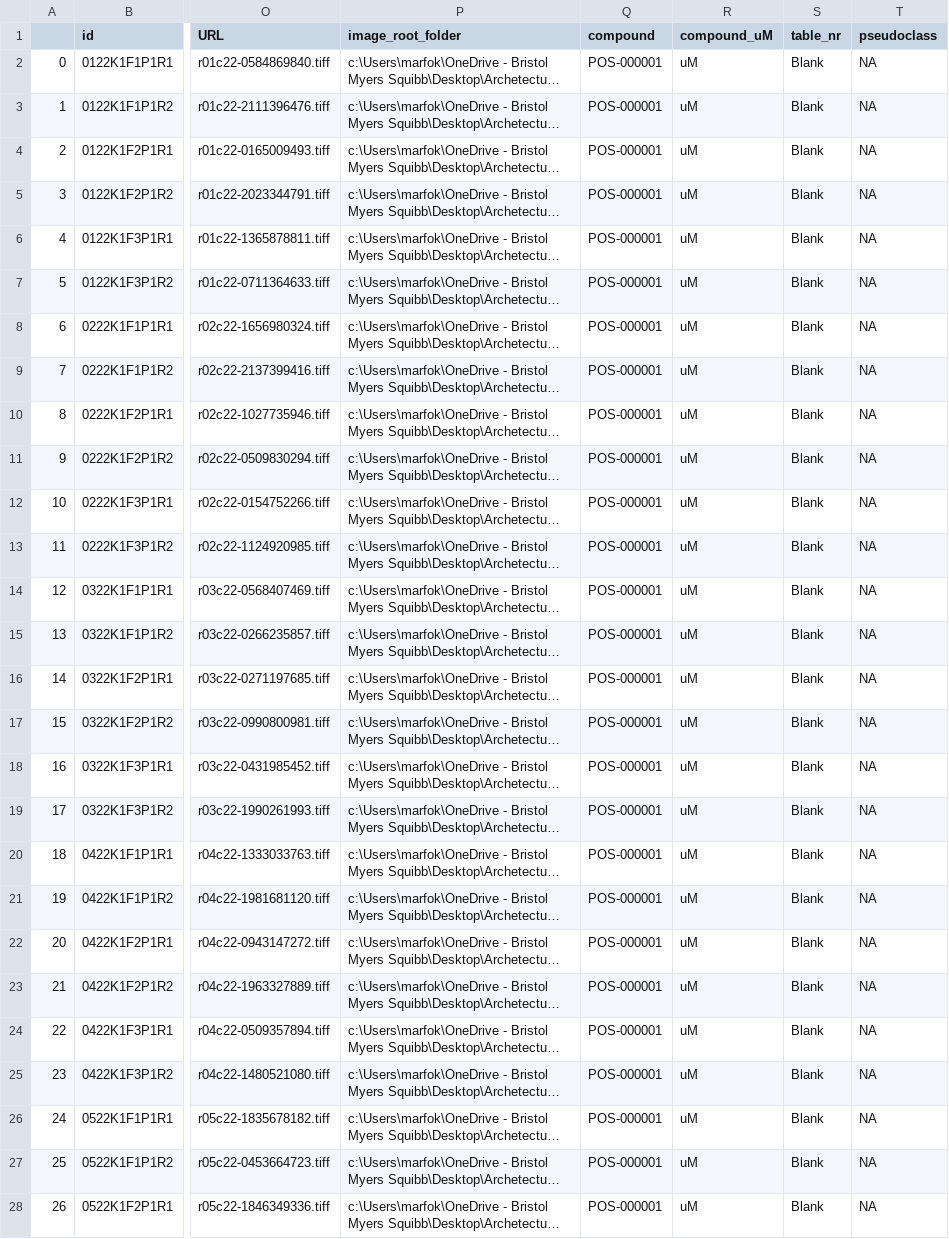
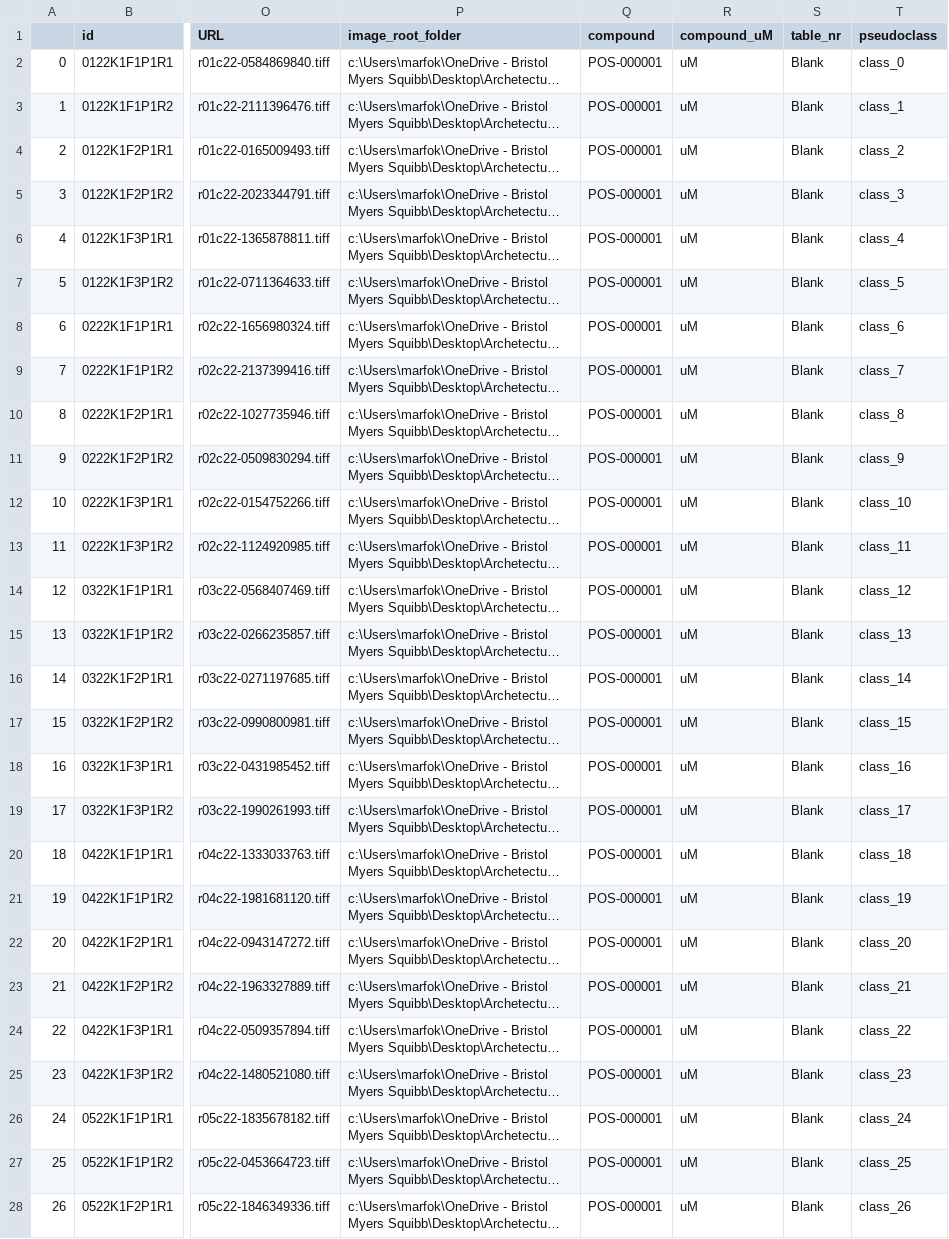
Before and after one commit to worldteacher-global/UMM-Discovery, a CSV file: sample_data.csv, drawn as a sheet; only a part is shown, gaps mark what is left out; long unchanged cells end in …; the diff covers the shown part only; the diff names each change by its address in the sheet, - before the commit and + after, or states it on an @@ line.

```diff
--- a/sample_data.csv
+++ b/sample_data.csv
-T2 (pseudoclass): NA
+T2 (pseudoclass): class_0
-T3 (pseudoclass): NA
+T3 (pseudoclass): class_1
-T4 (pseudoclass): NA
+T4 (pseudoclass): class_2
-T5 (pseudoclass): NA
+T5 (pseudoclass): class_3
-T6 (pseudoclass): NA
+T6 (pseudoclass): class_4
-T7 (pseudoclass): NA
+T7 (pseudoclass): class_5
-T8 (pseudoclass): NA
+T8 (pseudoclass): class_6
-T9 (pseudoclass): NA
+T9 (pseudoclass): class_7
-T10 (pseudoclass): NA
+T10 (pseudoclass): class_8
-T11 (pseudoclass): NA
+T11 (pseudoclass): class_9
-T12 (pseudoclass): NA
+T12 (pseudoclass): class_10
-T13 (pseudoclass): NA
+T13 (pseudoclass): class_11
-T14 (pseudoclass): NA
+T14 (pseudoclass): class_12
-T15 (pseudoclass): NA
+T15 (pseudoclass): class_13
-T16 (pseudoclass): NA
+T16 (pseudoclass): class_14
-T17 (pseudoclass): NA
+T17 (pseudoclass): class_15
-T18 (pseudoclass): NA
+T18 (pseudoclass): class_16
-T19 (pseudoclass): NA
+T19 (pseudoclass): class_17
-T20 (pseudoclass): NA
+T20 (pseudoclass): class_18
-T21 (pseudoclass): NA
+T21 (pseudoclass): class_19
-T22 (pseudoclass): NA
+T22 (pseudoclass): class_20
-T23 (pseudoclass): NA
+T23 (pseudoclass): class_21
-T24 (pseudoclass): NA
+T24 (pseudoclass): class_22
-T25 (pseudoclass): NA
+T25 (pseudoclass): class_23
-T26 (pseudoclass): NA
+T26 (pseudoclass): class_24
-T27 (pseudoclass): NA
+T27 (pseudoclass): class_25
-T28 (pseudoclass): NA
+T28 (pseudoclass): class_26
```
Also changed, not shown: 69 edited cells elsewhere in this file, 3 other files.
